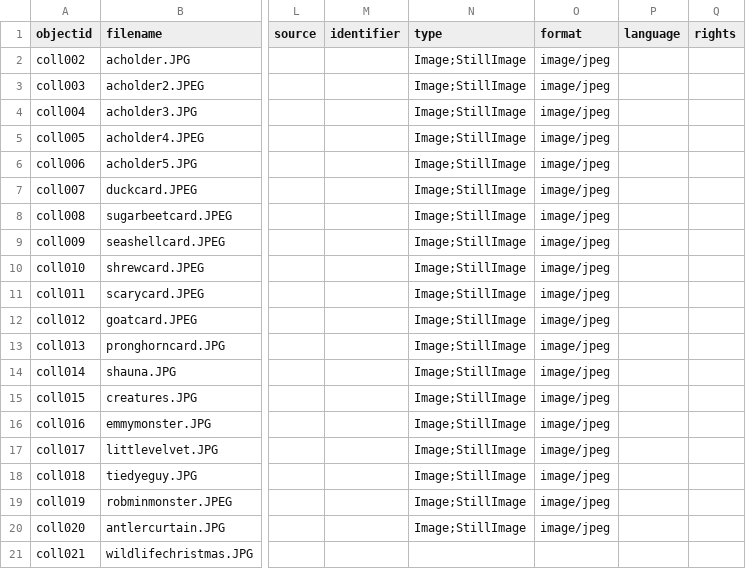
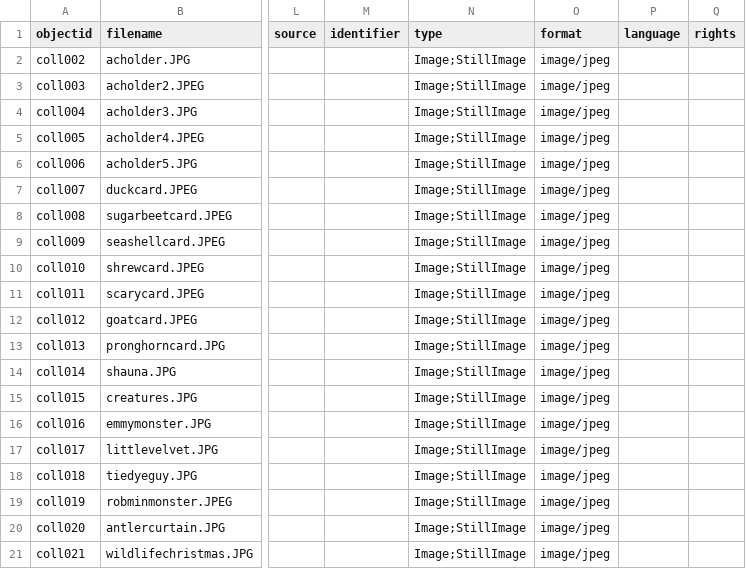
Before and after one commit to CadyFavazzo/cadycrafts, a CSV file: _data/craftsmetadata2.csv, drawn as a sheet; only a part is shown, gaps mark what is left out; the diff names each change by its address in the sheet, - before the commit and + after, or states it on an @@ line.

Commit message:
updated data for wildlife cards

```diff
--- a/_data/craftsmetadata2.csv
+++ b/_data/craftsmetadata2.csv
-N21 (type): (empty)
+N21 (type): Image;StillImage
-O21 (format): (empty)
+O21 (format): image/jpeg
```
